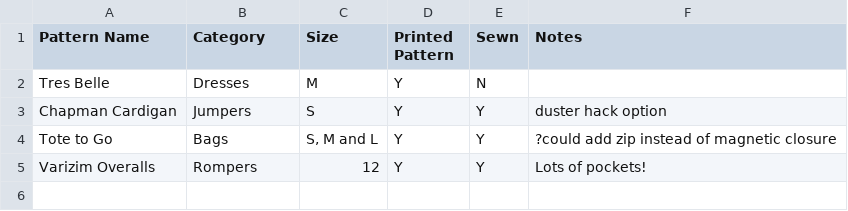
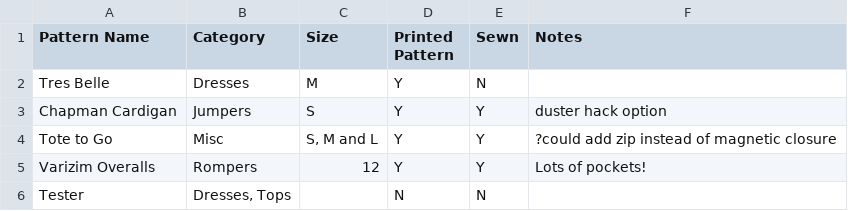
Before and after one commit to Caitlin-Blackall/Sewing_Database, a CSV file: data.csv, drawn as a sheet.

Commit message:
Completed search by category function

```diff
--- a/data.csv
+++ b/data.csv
@@ -3,3 +3,4 @@ Tres Belle,Dresses,M,Y,N,
 Chapman Cardigan,Jumpers,S,Y,Y,duster hack option
-Tote to Go,Bags,"S, M and L",Y,Y,?could add zip instead of magnetic closure
+Tote to Go,Misc,"S, M and L",Y,Y,?could add zip instead of magnetic closure
 Varizim Overalls,Rompers,12,Y,Y,Lots of pockets!
+Tester,"Dresses, Tops",,N,N,
```
Also changed, not shown: 2 other files.
